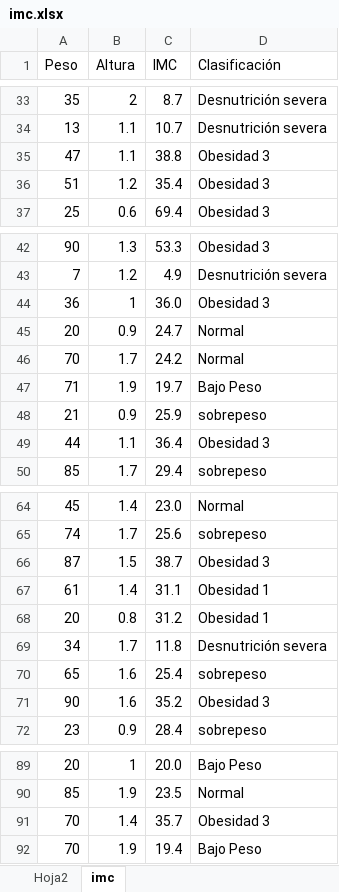
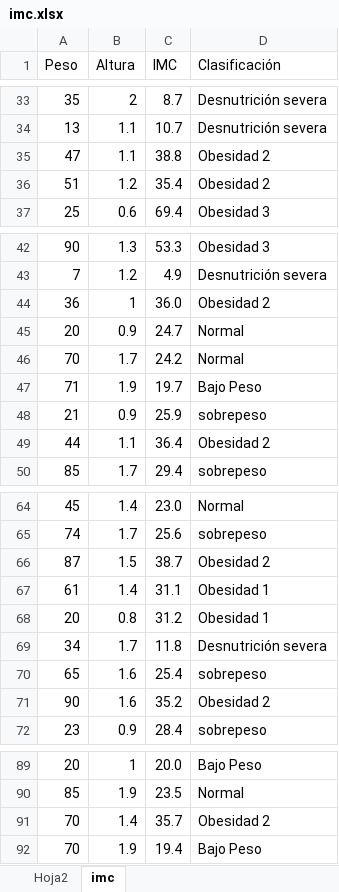
Before and after one commit to adiacla/bigdata, an Excel workbook: imc.xlsx, sheet imc, drawn as a sheet; only a part is shown, gaps mark what is left out; values as stored, in another font and other column widths than the file's, no borders; charts and pictures not drawn; the diff names each change by its address in the sheet, - before the commit and + after, or states it on an @@ line.

Commit message:
Add files via upload

```diff
--- a/imc.xlsx (sheet imc)
+++ b/imc.xlsx (sheet imc)
-D35:D36 (Clasificación): Obesidad 3
+D35:D36 (Clasificación): Obesidad 2
-D44 (Clasificación): Obesidad 3
+D44 (Clasificación): Obesidad 2
-D49 (Clasificación): Obesidad 3
+D49 (Clasificación): Obesidad 2
-D66 (Clasificación): Obesidad 3
+D66 (Clasificación): Obesidad 2
-D71 (Clasificación): Obesidad 3
+D71 (Clasificación): Obesidad 2
-D91 (Clasificación): Obesidad 3
+D91 (Clasificación): Obesidad 2
```
Also changed, not shown: formulas that keep their value.
